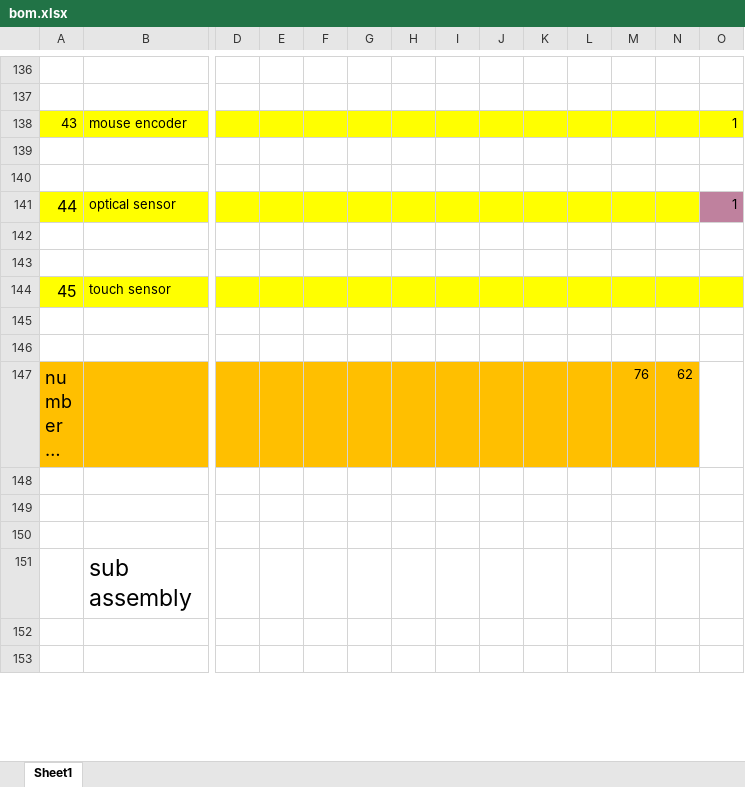
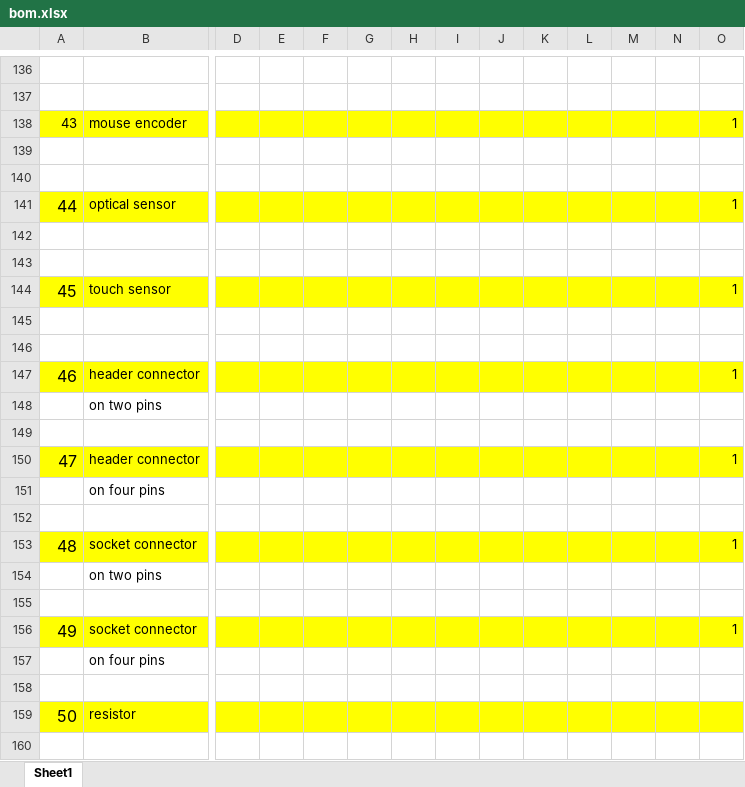
Before and after one commit to serge-scl/mini-keyboard, an Excel workbook: datasheet/bom.xlsx, sheet Sheet1, drawn as a sheet; only a part is shown, gaps mark what is left out; the shorter side is filled out with more unchanged rows; long unchanged cells end in …; values as stored, in another font and other column widths than the file's, no borders; charts and pictures not drawn; rows hold the shown columns only; the diff covers the shown part only; the diff names each change by its address in the sheet, - before the commit and + after, or states it on an @@ line.

```diff
--- a/datasheet/bom.xlsx (sheet Sheet1)
+++ b/datasheet/bom.xlsx (sheet Sheet1)
-O141 fill: #BF819E
+O141 fill: #FFFF00
-O144: (empty)
+O144: 1
+row 145: (empty)
+row 146: (empty)
+row 147: 46 | header connector |  |  |  |  |  |  |  |  |  |  |  | 1
+row 148:  | on two pins
+row 149: (empty)
+row 150: 47 | header connector |  |  |  |  |  |  |  |  |  |  |  | 1
+row 151:  | on four pins
+row 152: (empty)
+row 153: 48 | socket connector |  |  |  |  |  |  |  |  |  |  |  | 1
+row 154:  | on two pins
+row 155: (empty)
+row 156: 49 | socket connector |  |  |  |  |  |  |  |  |  |  |  | 1
+row 157:  | on four pins
+row 158: (empty)
+row 159: 50 | resistor
+row 160: (empty)
```
Also changed, not shown: 11 added rows and 8 edited cells elsewhere in this sheet, formulas that keep their value, charts or pictures, 1 other file.
